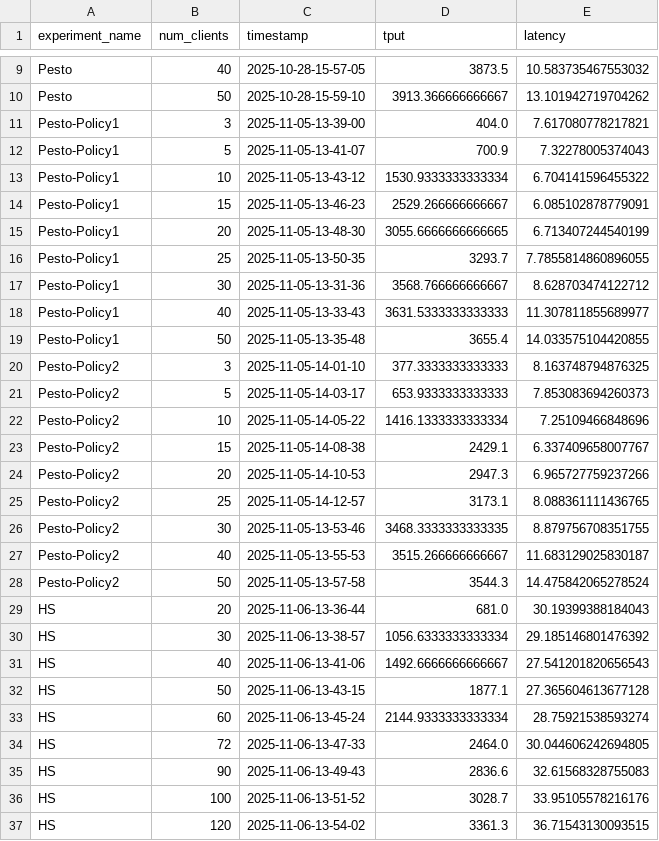
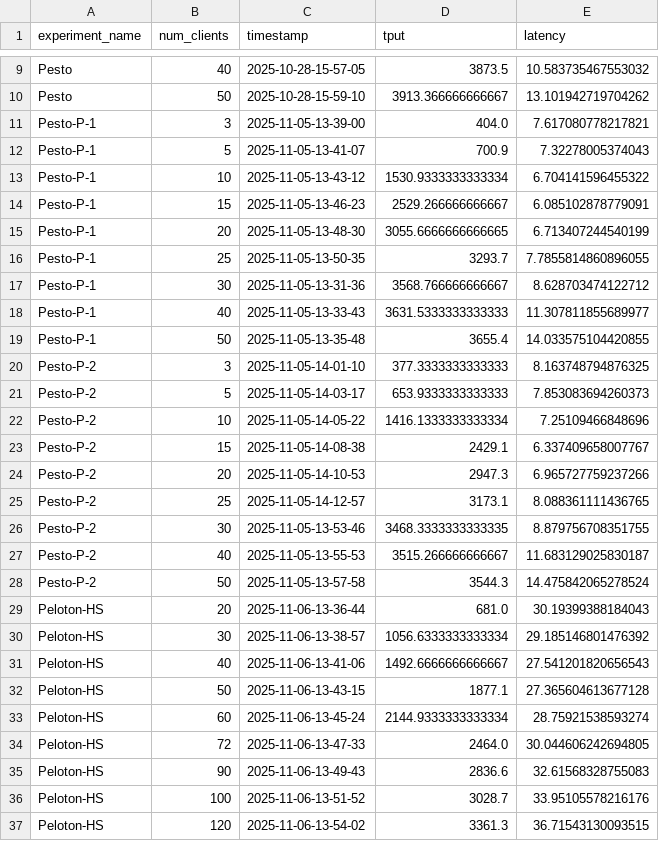
Before and after one commit to ATLi2001/Sintr-Artifact, a CSV file: experiment-results/1-Workloads/Seats/Combined/seats-combined.csv, drawn as a sheet; only a part is shown, gaps mark what is left out; the diff covers the shown part only.

```diff
--- a/experiment-results/1-Workloads/Seats/Combined/seats-combined.csv
+++ b/experiment-results/1-Workloads/Seats/Combined/seats-combined.csv
@@ -10,28 +10,28 @@ Pesto,40,2025-10-28-15-57-05,3873.5,10.583735467553032
 Pesto,50,2025-10-28-15-59-10,3913.366666666667,13.101942719704262
-Pesto-Policy1,3,2025-11-05-13-39-00,404.0,7.617080778217821
-Pesto-Policy1,5,2025-11-05-13-41-07,700.9,7.32278005374043
-Pesto-Policy1,10,2025-11-05-13-43-12,1530.9333333333334,6.704141596455322
-Pesto-Policy1,15,2025-11-05-13-46-23,2529.266666666667,6.085102878779091
-Pesto-Policy1,20,2025-11-05-13-48-30,3055.6666666666665,6.713407244540199
-Pesto-Policy1,25,2025-11-05-13-50-35,3293.7,7.7855814860896055
-Pesto-Policy1,30,2025-11-05-13-31-36,3568.766666666667,8.628703474122712
-Pesto-Policy1,40,2025-11-05-13-33-43,3631.5333333333333,11.307811855689977
-Pesto-Policy1,50,2025-11-05-13-35-48,3655.4,14.033575104420855
-Pesto-Policy2,3,2025-11-05-14-01-10,377.3333333333333,8.163748794876325
-Pesto-Policy2,5,2025-11-05-14-03-17,653.9333333333333,7.853083694260373
-Pesto-Policy2,10,2025-11-05-14-05-22,1416.1333333333334,7.25109466848696
-Pesto-Policy2,15,2025-11-05-14-08-38,2429.1,6.337409658007767
-Pesto-Policy2,20,2025-11-05-14-10-53,2947.3,6.965727759237266
-Pesto-Policy2,25,2025-11-05-14-12-57,3173.1,8.088361111436765
-Pesto-Policy2,30,2025-11-05-13-53-46,3468.3333333333335,8.879756708351755
-Pesto-Policy2,40,2025-11-05-13-55-53,3515.266666666667,11.683129025830187
-Pesto-Policy2,50,2025-11-05-13-57-58,3544.3,14.475842065278524
-HS,20,2025-11-06-13-36-44,681.0,30.19399388184043
-HS,30,2025-11-06-13-38-57,1056.6333333333334,29.185146801476392
-HS,40,2025-11-06-13-41-06,1492.6666666666667,27.541201820656543
-HS,50,2025-11-06-13-43-15,1877.1,27.365604613677128
-HS,60,2025-11-06-13-45-24,2144.9333333333334,28.75921538593274
-HS,72,2025-11-06-13-47-33,2464.0,30.044606242694805
-HS,90,2025-11-06-13-49-43,2836.6,32.61568328755083
-HS,100,2025-11-06-13-51-52,3028.7,33.95105578216176
-HS,120,2025-11-06-13-54-02,3361.3,36.71543130093515
+Pesto-P-1,3,2025-11-05-13-39-00,404.0,7.617080778217821
+Pesto-P-1,5,2025-11-05-13-41-07,700.9,7.32278005374043
+Pesto-P-1,10,2025-11-05-13-43-12,1530.9333333333334,6.704141596455322
+Pesto-P-1,15,2025-11-05-13-46-23,2529.266666666667,6.085102878779091
+Pesto-P-1,20,2025-11-05-13-48-30,3055.6666666666665,6.713407244540199
+Pesto-P-1,25,2025-11-05-13-50-35,3293.7,7.7855814860896055
+Pesto-P-1,30,2025-11-05-13-31-36,3568.766666666667,8.628703474122712
+Pesto-P-1,40,2025-11-05-13-33-43,3631.5333333333333,11.307811855689977
+Pesto-P-1,50,2025-11-05-13-35-48,3655.4,14.033575104420855
+Pesto-P-2,3,2025-11-05-14-01-10,377.3333333333333,8.163748794876325
+Pesto-P-2,5,2025-11-05-14-03-17,653.9333333333333,7.853083694260373
+Pesto-P-2,10,2025-11-05-14-05-22,1416.1333333333334,7.25109466848696
+Pesto-P-2,15,2025-11-05-14-08-38,2429.1,6.337409658007767
+Pesto-P-2,20,2025-11-05-14-10-53,2947.3,6.965727759237266
+Pesto-P-2,25,2025-11-05-14-12-57,3173.1,8.088361111436765
+Pesto-P-2,30,2025-11-05-13-53-46,3468.3333333333335,8.879756708351755
+Pesto-P-2,40,2025-11-05-13-55-53,3515.266666666667,11.683129025830187
+Pesto-P-2,50,2025-11-05-13-57-58,3544.3,14.475842065278524
+Peloton-HS,20,2025-11-06-13-36-44,681.0,30.19399388184043
+Peloton-HS,30,2025-11-06-13-38-57,1056.6333333333334,29.185146801476392
+Peloton-HS,40,2025-11-06-13-41-06,1492.6666666666667,27.541201820656543
+Peloton-HS,50,2025-11-06-13-43-15,1877.1,27.365604613677128
+Peloton-HS,60,2025-11-06-13-45-24,2144.9333333333334,28.75921538593274
+Peloton-HS,72,2025-11-06-13-47-33,2464.0,30.044606242694805
+Peloton-HS,90,2025-11-06-13-49-43,2836.6,32.61568328755083
+Peloton-HS,100,2025-11-06-13-51-52,3028.7,33.95105578216176
+Peloton-HS,120,2025-11-06-13-54-02,3361.3,36.71543130093515
```
Also changed, not shown: 45 edited cells elsewhere in this file, experiment-results/1-Workloads/Smallbank/Combined/smallbank_updated.csv, experiment-results/1-Workloads/TPCC-SQL/Combined/tpcc-sql-combined.csv, 29 other files.
